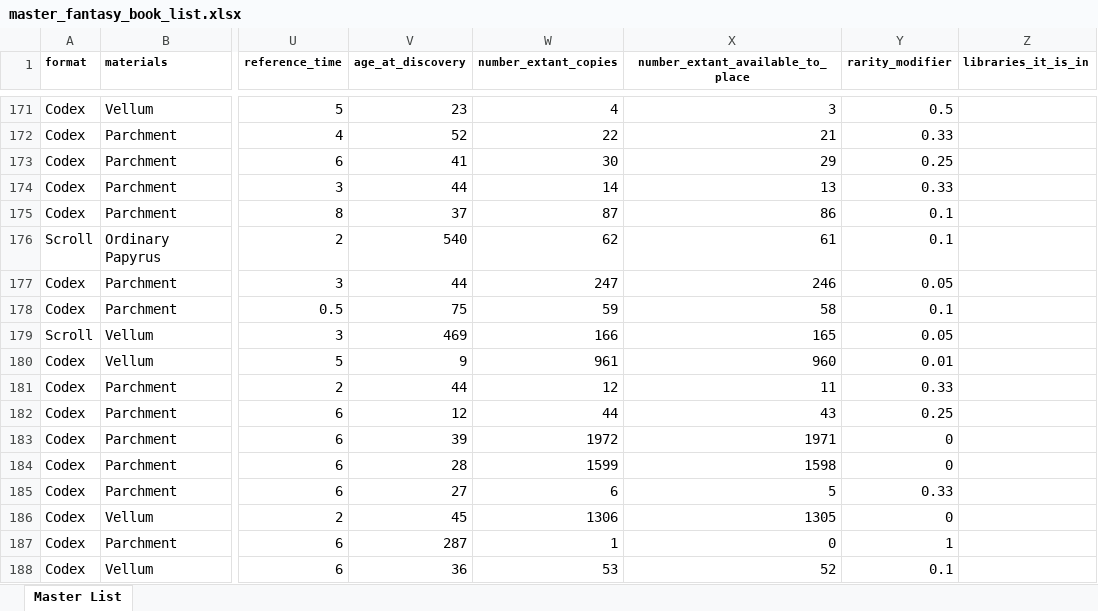
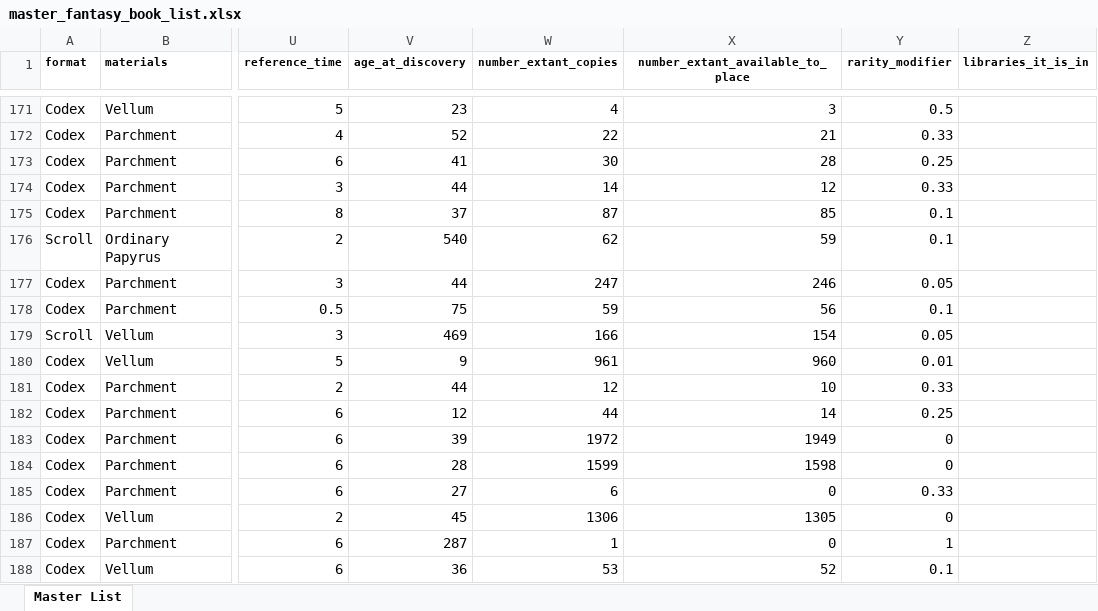
Before and after one commit to glsmith7/fantasy_books, an Excel workbook: master_fantasy_book_list.xlsx, sheet Master List, drawn as a sheet; only a part is shown, gaps mark what is left out; values as stored, in another font and other column widths than the file's, no borders; the diff covers the shown part only; the diff names each change by its address in the sheet, - before the commit and + after, or states it on an @@ line.

```diff
--- a/master_fantasy_book_list.xlsx (sheet Master List)
+++ b/master_fantasy_book_list.xlsx (sheet Master List)
-X173 (number_extant_available_to_place): 29
+X173 (number_extant_available_to_place): 28
-X174 (number_extant_available_to_place): 13
+X174 (number_extant_available_to_place): 12
-X175 (number_extant_available_to_place): 86
+X175 (number_extant_available_to_place): 85
-X176 (number_extant_available_to_place): 61
+X176 (number_extant_available_to_place): 59
-X178 (number_extant_available_to_place): 58
+X178 (number_extant_available_to_place): 56
-X179 (number_extant_available_to_place): 165
+X179 (number_extant_available_to_place): 154
-X181 (number_extant_available_to_place): 11
+X181 (number_extant_available_to_place): 10
-X182 (number_extant_available_to_place): 43
+X182 (number_extant_available_to_place): 14
-X183 (number_extant_available_to_place): 1971
+X183 (number_extant_available_to_place): 1949
-X185 (number_extant_available_to_place): 5
+X185 (number_extant_available_to_place): 0
```
Also changed, not shown: 13 added rows and 52 edited cells elsewhere in this sheet, books_spreadsheet_out.xlsx, test.xlsx, 3 other files.
